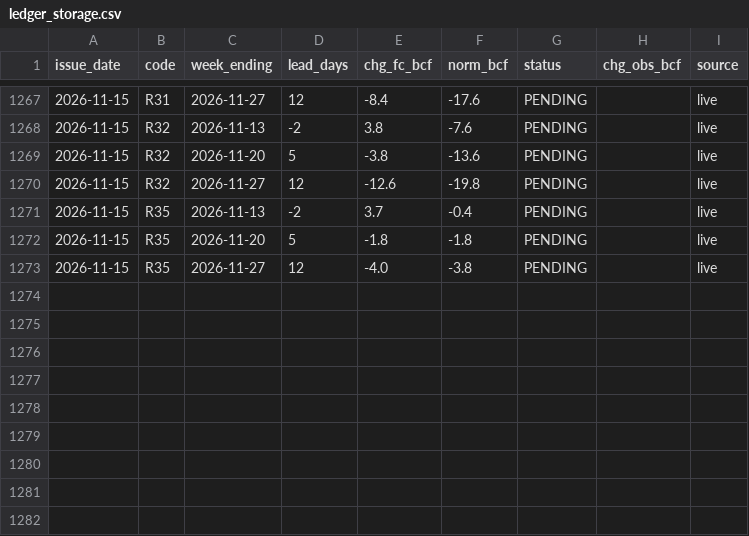
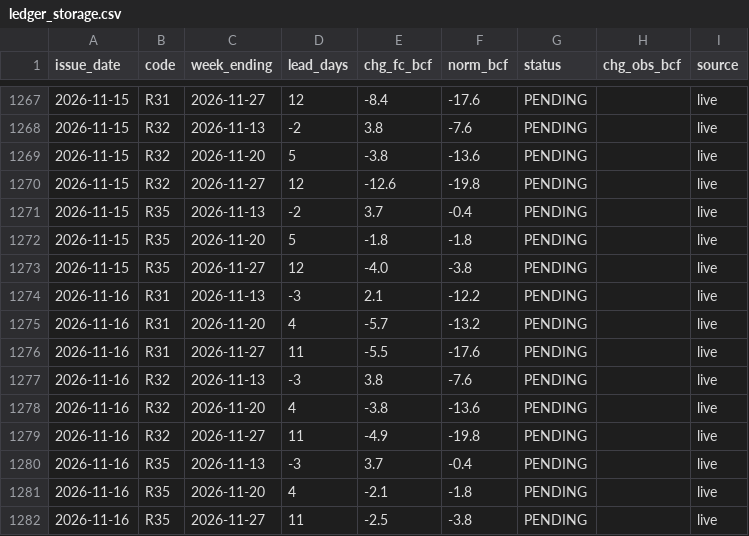
Before and after one commit to quantarram/weather-impacts-dashboard, a CSV file: data/ledger_storage.csv, drawn as a sheet; only a part is shown, gaps mark what is left out; the diff names each change by its address in the sheet, - before the commit and + after, or states it on an @@ line.

```diff
--- a/data/ledger_storage.csv
+++ b/data/ledger_storage.csv
+row 1274: 2026-11-16 | R31 | 2026-11-13 | -3 | 2.1 | -12.2 | PENDING |  | live
+row 1275: 2026-11-16 | R31 | 2026-11-20 | 4 | -5.7 | -13.2 | PENDING |  | live
+row 1276: 2026-11-16 | R31 | 2026-11-27 | 11 | -5.5 | -17.6 | PENDING |  | live
+row 1277: 2026-11-16 | R32 | 2026-11-13 | -3 | 3.8 | -7.6 | PENDING |  | live
+row 1278: 2026-11-16 | R32 | 2026-11-20 | 4 | -3.8 | -13.6 | PENDING |  | live
+row 1279: 2026-11-16 | R32 | 2026-11-27 | 11 | -4.9 | -19.8 | PENDING |  | live
+row 1280: 2026-11-16 | R35 | 2026-11-13 | -3 | 3.7 | -0.4 | PENDING |  | live
+row 1281: 2026-11-16 | R35 | 2026-11-20 | 4 | -2.1 | -1.8 | PENDING |  | live
+row 1282: 2026-11-16 | R35 | 2026-11-27 | 11 | -2.5 | -3.8 | PENDING |  | live
```
Also changed, not shown: data/ledger_burn.csv, data/ledger_crops.csv, 5 other files.
